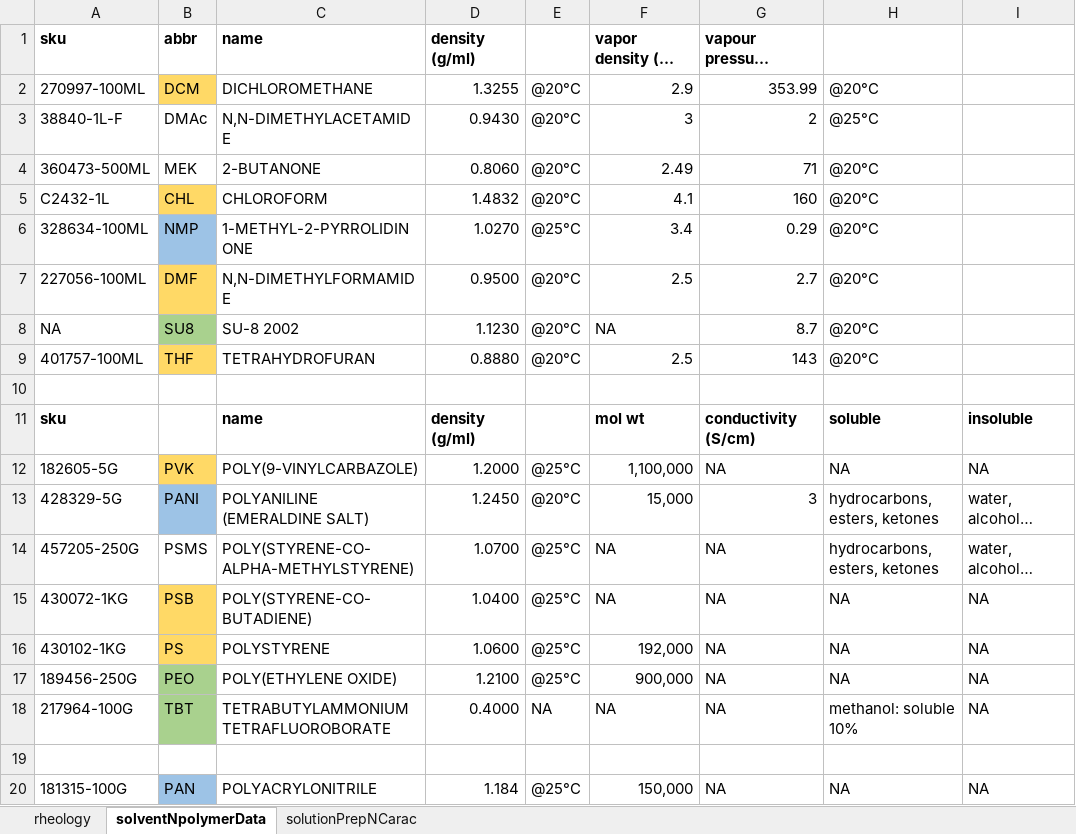
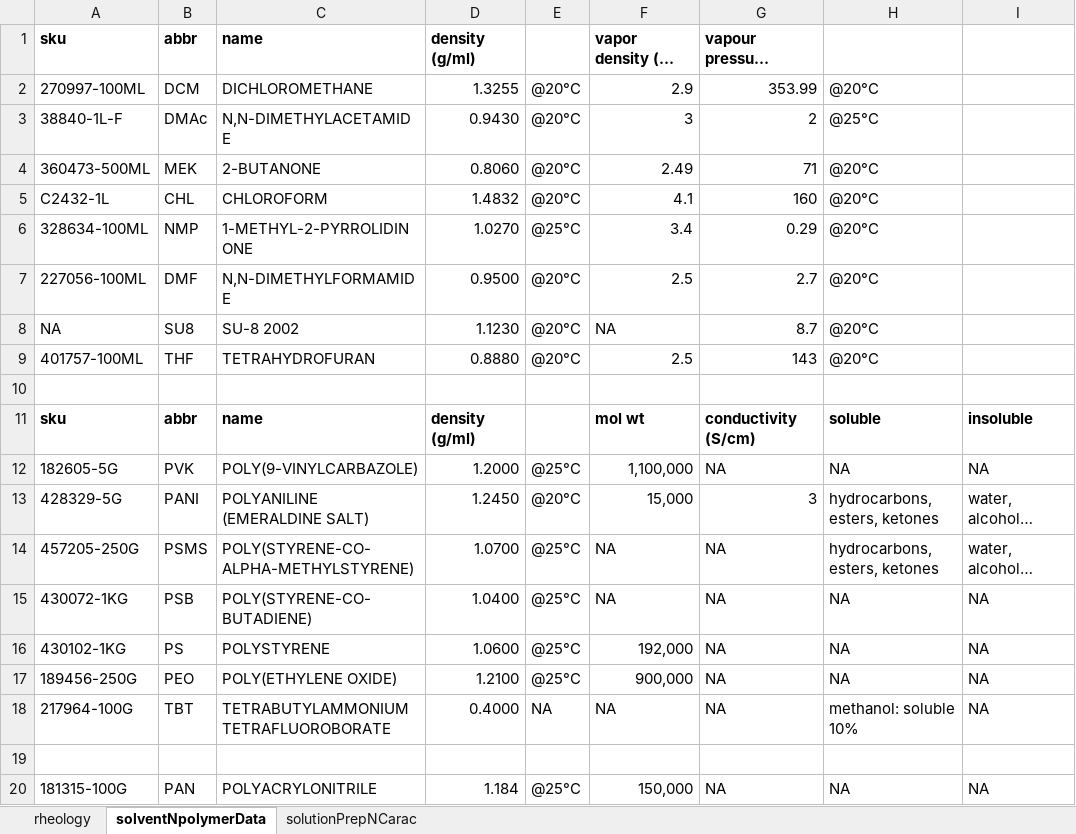
Before and after one commit to KiraSensei13/MNT_ITESM_Thesis, an Excel workbook: Viscosity/solutionsNrheology.xlsx, sheet solventNpolymerData, drawn as a sheet; long unchanged cells end in …; values as stored, in another font and other column widths than the file's, no borders; the diff names each change by its address in the sheet, - before the commit and + after, or states it on an @@ line.

```diff
--- a/Viscosity/solutionsNrheology.xlsx (sheet solventNpolymerData)
+++ b/Viscosity/solutionsNrheology.xlsx (sheet solventNpolymerData)
-B2 fill: #FFD966
+B2 fill: none
-B5 fill: #FFD966
+B5 fill: none
-B6 fill: #9DC3E6
+B6 fill: none
-B7 fill: #FFD966
+B7 fill: none
-B8 fill: #A9D18E
+B8 fill: none
-B9 fill: #FFD966
+B9 fill: none
-B11: (empty)
+B11: abbr
-B12 fill: #FFD966
+B12 fill: none
-B13 fill: #9DC3E6
+B13 fill: none
-B15:B16 fill: #FFD966
+B15:B16 fill: none
-B17:B18 fill: #A9D18E
+B17:B18 fill: none
-B20 fill: #9DC3E6
+B20 fill: none
```
Also changed, not shown: sheet solutionPrepNCarac, formulas that keep their value.
